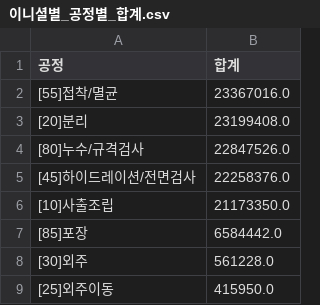
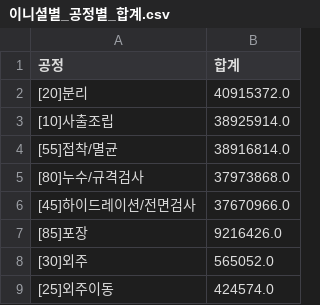
Before and after one commit to interojo-160907/s-prod-demand, a CSV file: out/이니셜별_공정별_합계.csv, drawn as a sheet.

```diff
--- a/out/이니셜별_공정별_합계.csv
+++ b/out/이니셜별_공정별_합계.csv
@@ -1,9 +1,9 @@
 공정,합계
-[55]접착/멸균,23367016.0
-[20]분리,23199408.0
-[80]누수/규격검사,22847526.0
-[45]하이드레이션/전면검사,22258376.0
-[10]사출조립,21173350.0
-[85]포장,6584442.0
-[30]외주,561228.0
-[25]외주이동,415950.0
+[20]분리,40915372.0
+[10]사출조립,38925914.0
+[55]접착/멸균,38916814.0
+[80]누수/규격검사,37973868.0
+[45]하이드레이션/전면검사,37670966.0
+[85]포장,9216426.0
+[30]외주,565052.0
+[25]외주이동,424574.0
```
Also changed, not shown: out/생산실적_공정별_일별양품.csv, out/설비별_공정_계획수량.csv, 6 other files.
